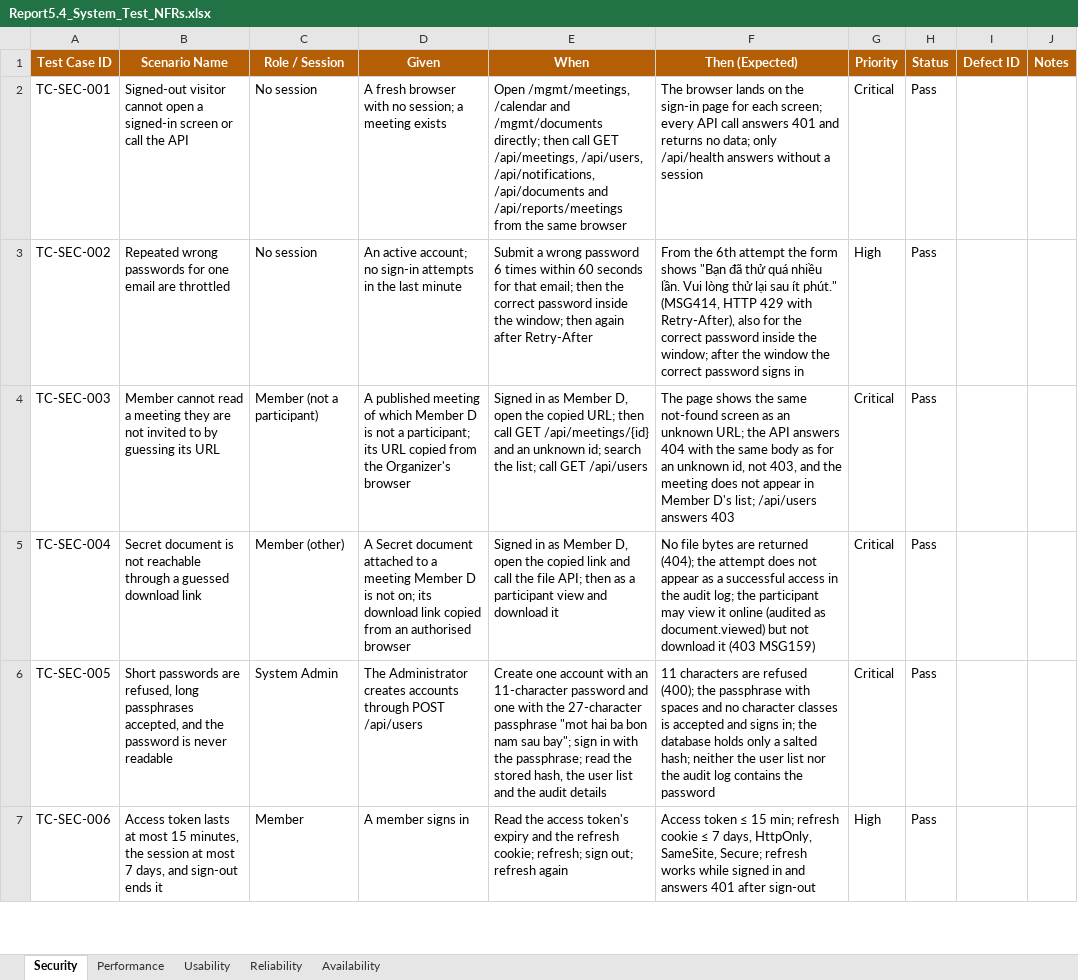
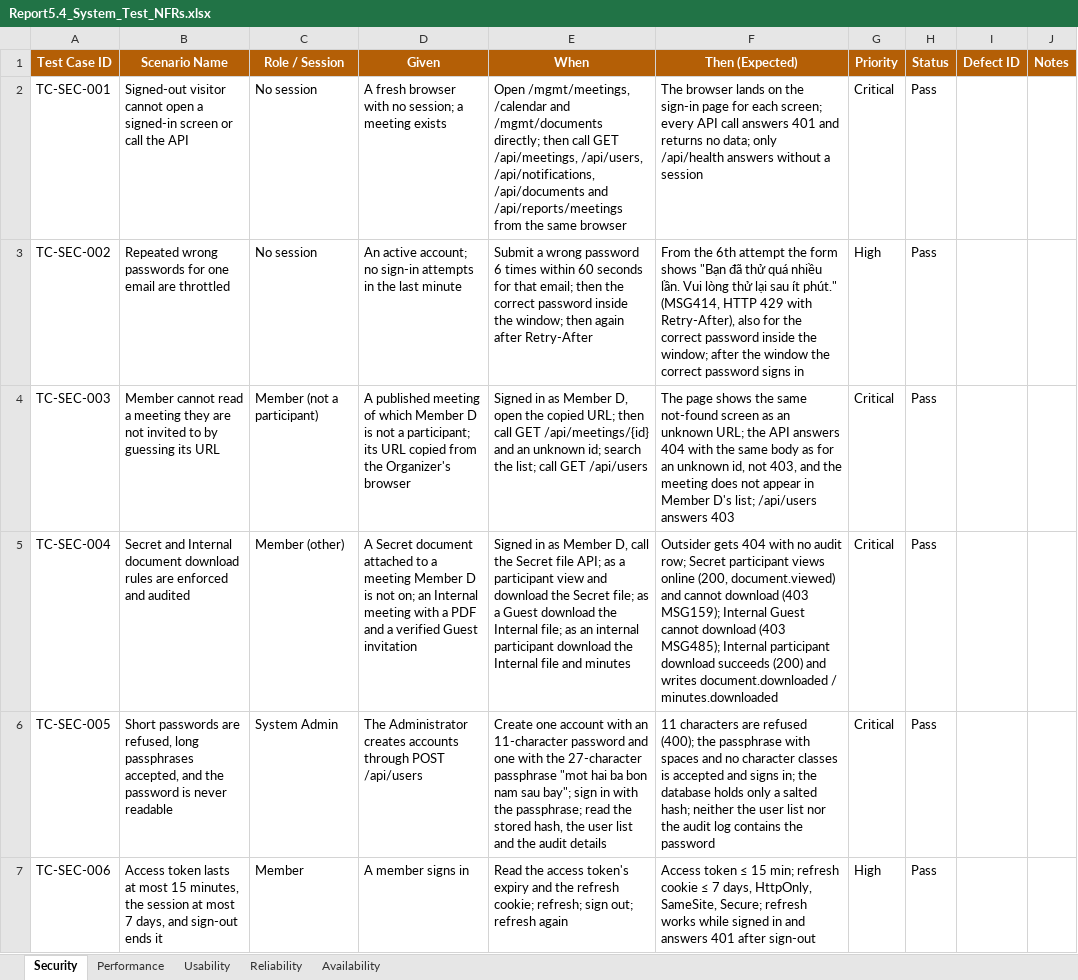
Before and after one commit to callmehai/FU-FA26-G116, an Excel workbook: docs/08-reports/test-reports/Report5.4_System_Test_NFRs.xlsx, sheet Security, drawn as a sheet; only a part is shown; values as stored, in another font and other column widths than the file's, no borders; the diff names each change by its address in the sheet, - before the commit and + after, or states it on an @@ line.

```diff
--- a/docs/08-reports/test-reports/Report5.4_System_Test_NFRs.xlsx (sheet Security)
+++ b/docs/08-reports/test-reports/Report5.4_System_Test_NFRs.xlsx (sheet Security)
-B5 (Scenario Name): Secret document is not reachable through a guessed download link
+B5 (Scenario Name): Secret and Internal document download rules are enforced and audited
-D5 (Given): …not on; its download link copied from an authorised browser
+D5 (Given): …not on; an Internal meeting with a PDF and a verified Guest invitation
-E5 (When): …Member D, open the copied link and call the file API; then as a participant view and download it
+E5 (When): …Member D, call the Secret file API; as a participant view and download the Secret file; as a Guest download the Internal file; as an internal participant download the Internal file and minutes
-F5 (Then (Expected)): No file bytes are returned (404); the attempt does not appear as a successful access in the audit log; the participant may view it online (audited as document.viewed) but not download it (403 MSG159)
+F5 (Then (Expected)): Outsider gets 404 with no audit row; Secret participant views online (200, document.viewed) and cannot download (403 MSG159); Internal Guest cannot download (403 MSG485); Internal participant download succeeds (200) and writes document.downloaded / minutes.downloaded
```
Also changed, not shown: hidden cells, docs/08-reports/test-reports/Report5.1_Unit_Test.xlsx, docs/08-reports/test-reports/Report5.2.2_Integration_Test_API_Test.xlsx, 38 other files.
